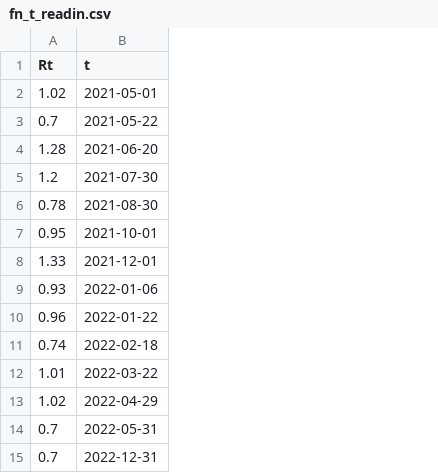
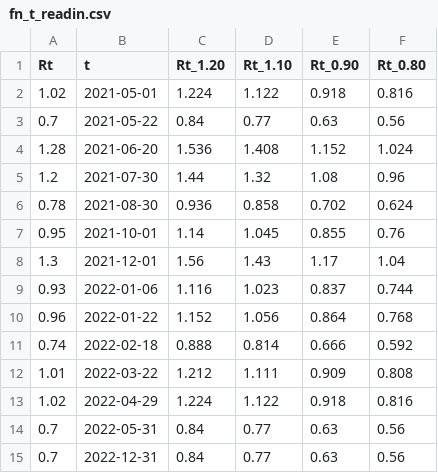
Before and after one commit to AbigailHorn/LACDPH_scenario_analysis_Sept2021, a CSV file: data/LACDPH_Sept21/fn_t_readin.csv, drawn as a sheet; the diff names each change by its address in the sheet, - before the commit and + after, or states it on an @@ line.

Commit message:
update Sept 10

```diff
--- a/data/LACDPH_Sept21/fn_t_readin.csv
+++ b/data/LACDPH_Sept21/fn_t_readin.csv
+column C (Rt_1.20), rows 2-15: 1.224 | 0.84 | 1.536 | 1.44 | 0.936 | 1.14 | 1.56 | 1.116 | 1.152 | 0.888 | 1.212 | 1.224 | 0.84 | 0.84
+column D (Rt_1.10), rows 2-15: 1.122 | 0.77 | 1.408 | 1.32 | 0.858 | 1.045 | 1.43 | 1.023 | 1.056 | 0.814 | 1.111 | 1.122 | 0.77 | 0.77
+column E (Rt_0.90), rows 2-15: 0.918 | 0.63 | 1.152 | 1.08 | 0.702 | 0.855 | 1.17 | 0.837 | 0.864 | 0.666 | 0.909 | 0.918 | 0.63 | 0.63
+column F (Rt_0.80), rows 2-15: 0.816 | 0.56 | 1.024 | 0.96 | 0.624 | 0.76 | 1.04 | 0.744 | 0.768 | 0.592 | 0.808 | 0.816 | 0.56 | 0.56
-A8 (Rt): 1.33
+A8 (Rt): 1.3
```
Also changed, not shown: 23 other files.
